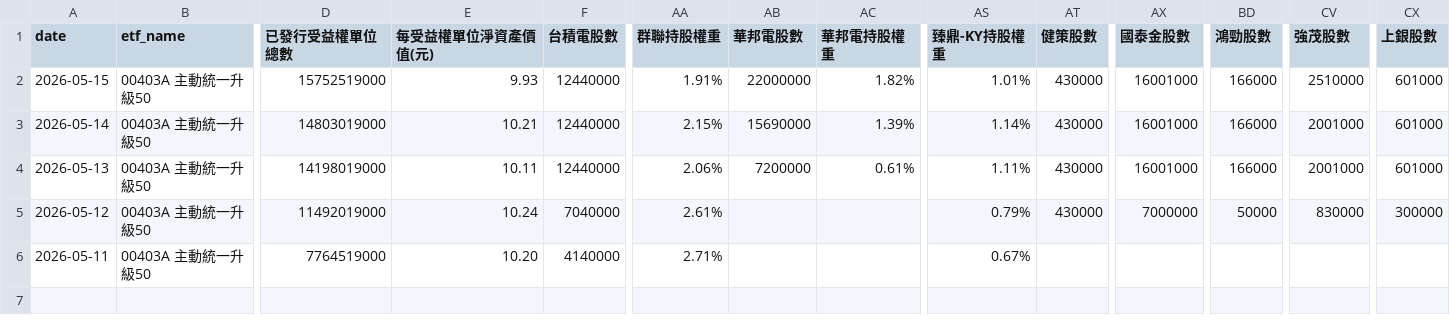
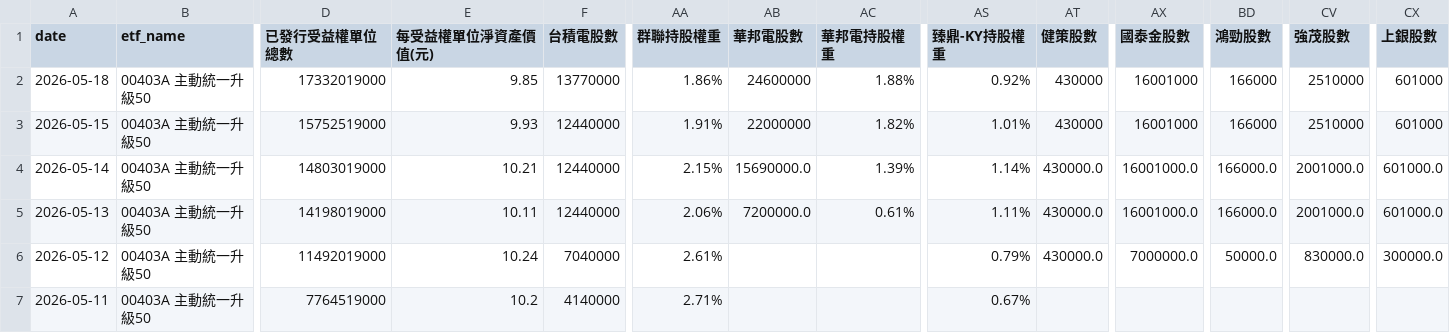
Before and after one commit to charle0111/My-Web, a CSV file: ETF_00403A 持股分析.csv, drawn as a sheet; only a part is shown, gaps mark what is left out; addresses are those after the commit; rows hold the shown columns only; the diff names each change by its address in the sheet, - before the commit and + after, or states it on an @@ line.

```diff
--- a/ETF_00403A 持股分析.csv
+++ b/ETF_00403A 持股分析.csv
+row 2: 2026-05-18 | 00403A 主動統一升級50 | 17332019000 | 9.85 | 13770000 | 1.86% | 24600000 | 1.88% | 0.92% | 430000 | 16001000 | 166000 | 2510000 | 601000
-AB4 (華邦電股數): 15690000
+AB4 (華邦電股數): 15690000.0
-AT4:AT6 (健策股數): 430000
+AT4:AT6 (健策股數): 430000.0
-AX4:AX5 (國泰金股數): 16001000
+AX4:AX5 (國泰金股數): 16001000.0
-BD4:BD5 (鴻勁股數): 166000
+BD4:BD5 (鴻勁股數): 166000.0
-CV4:CV5 (強茂股數): 2001000
+CV4:CV5 (強茂股數): 2001000.0
-CX4:CX5 (上銀股數): 601000
+CX4:CX5 (上銀股數): 601000.0
-AB5 (華邦電股數): 7200000
+AB5 (華邦電股數): 7200000.0
-AX6 (國泰金股數): 7000000
+AX6 (國泰金股數): 7000000.0
-BD6 (鴻勁股數): 50000
+BD6 (鴻勁股數): 50000.0
-CV6 (強茂股數): 830000
+CV6 (強茂股數): 830000.0
-CX6 (上銀股數): 300000
+CX6 (上銀股數): 300000.0
-E7 (每受益權單位淨資產價值(元)): 10.20
+E7 (每受益權單位淨資產價值(元)): 10.2
```
Also changed, not shown: ETF_00403A 持股分析變化.csv, ETF_00981A 持股分析.csv, 1 other file.
